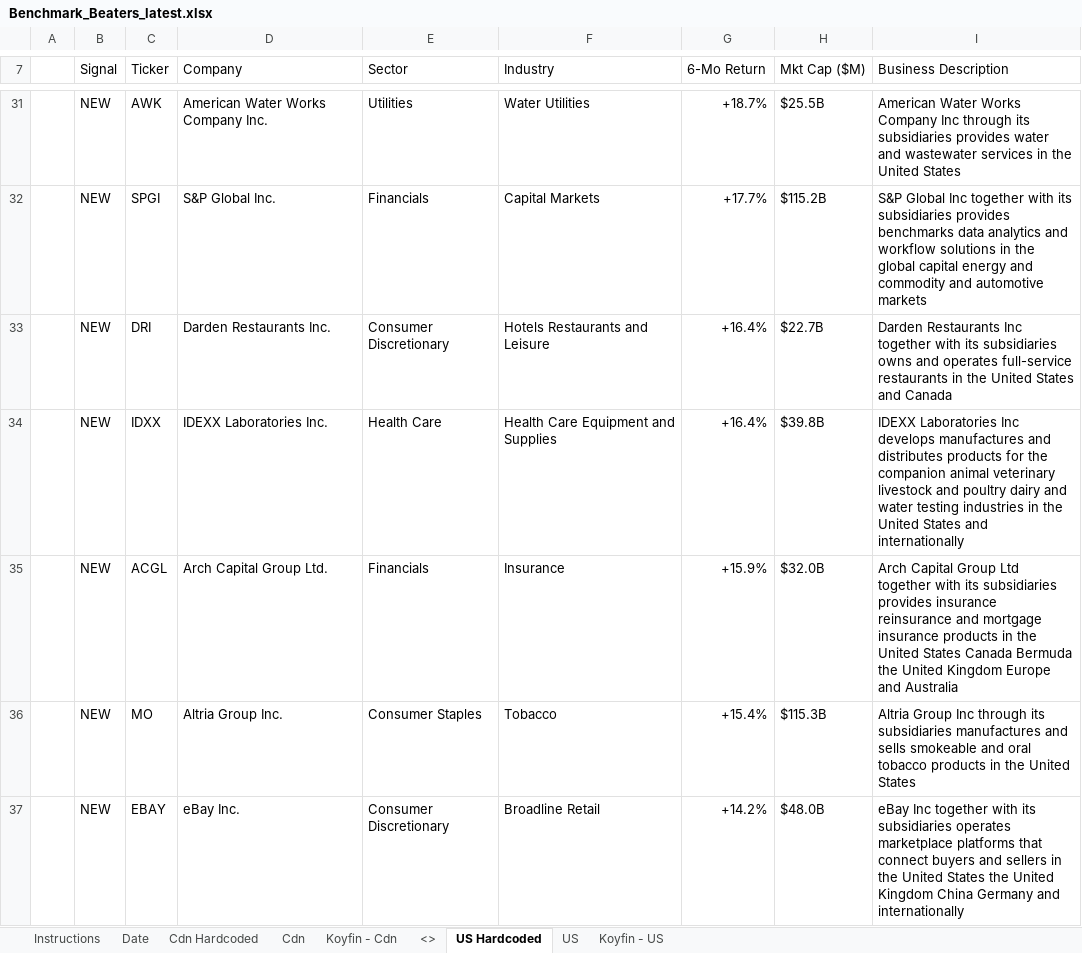
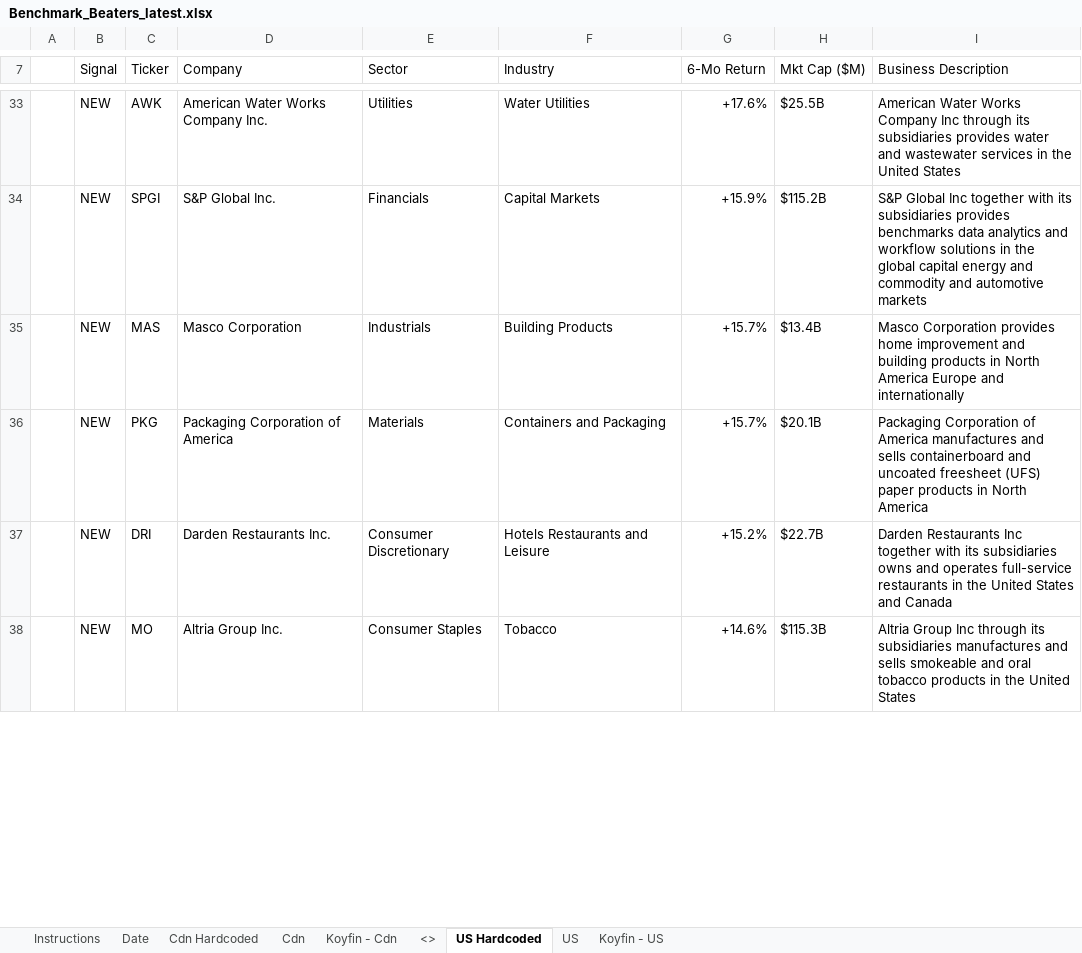
Before and after one commit to 5iResearch/data-scripts, an Excel workbook: outputs/benchmark-beaters/Benchmark_Beaters_latest.xlsx, sheet US Hardcoded, drawn as a sheet; only a part is shown, gaps mark what is left out; values as stored, in another font and other column widths than the file's, no cell formats; charts and pictures and conditional formats not drawn; removed rows and columns are numbered as before the commit, all else as after; the diff covers the shown part only; the diff names each change by its address in the sheet, - before the commit and + after, or states it on an @@ line.

```diff
--- a/outputs/benchmark-beaters/Benchmark_Beaters_latest.xlsx (sheet US Hardcoded)
+++ b/outputs/benchmark-beaters/Benchmark_Beaters_latest.xlsx (sheet US Hardcoded)
-G33 (6-Mo Return): +18.7%
+G33 (6-Mo Return): +17.6%
-G34 (6-Mo Return): +17.7%
+G34 (6-Mo Return): +15.9%
+row 35:  | NEW | MAS | Masco Corporation | Industrials | Building Products | +15.7% | $13.4B | Masco Corporation provides home improvement and building products in North America Europe and internationally
+row 36:  | NEW | PKG | Packaging Corporation of America | Materials | Containers and Packaging | +15.7% | $20.1B | Packaging Corporation of America manufactures and sells containerboard and uncoated freesheet (UFS) paper products in North America
-G37 (6-Mo Return): +16.4%
+G37 (6-Mo Return): +15.2%
-row 34:  | NEW | IDXX | IDEXX Laboratories Inc. | Health Care | Health Care Equipment and Supplies | +16.4% | $39.8B | IDEXX Laboratories Inc develops manufactures and distributes products for the companion animal veterinary livestock and poultry dairy and water testing industries in the United States and internationally
-row 35:  | NEW | ACGL | Arch Capital Group Ltd. | Financials | Insurance | +15.9% | $32.0B | Arch Capital Group Ltd together with its subsidiaries provides insurance reinsurance and mortgage insurance products in the United States Canada Bermuda the United Kingdom Europe and Australia
-G38 (6-Mo Return): +15.4%
+G38 (6-Mo Return): +14.6%
-row 37:  | NEW | EBAY | eBay Inc. | Consumer Discretionary | Broadline Retail | +14.2% | $48.0B | eBay Inc together with its subsidiaries operates marketplace platforms that connect buyers and sellers in the United States the United Kingdom China Germany and internationally
```
Also changed, not shown: 47 added rows, 40 removed rows and 52 edited cells elsewhere in this sheet, sheet Cdn Hardcoded, sheet Date, cell formats, 13 other files.
